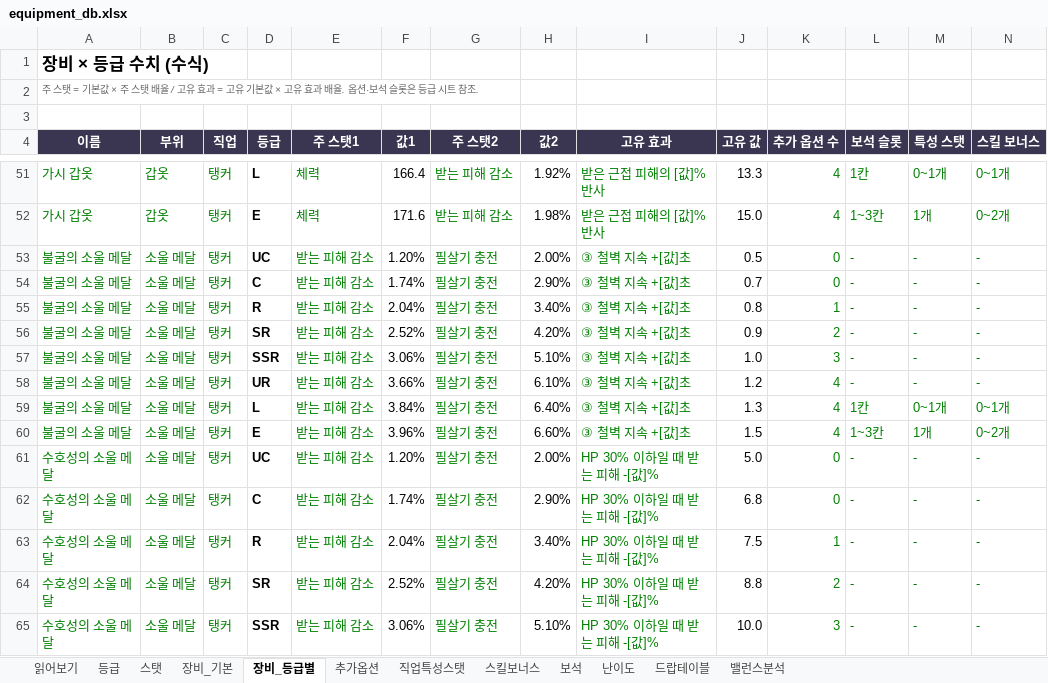
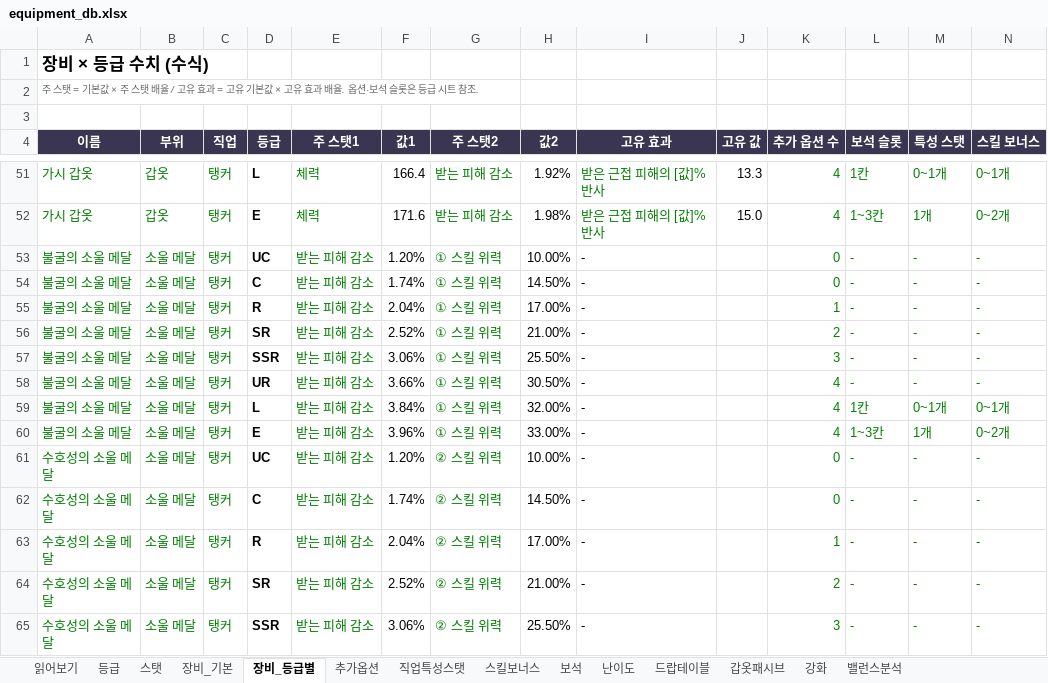
Before and after one commit to gsh8792-lgtm/-, an Excel workbook: docs/equipment_db.xlsx, sheet 장비_등급별, drawn as a sheet; only a part is shown, gaps mark what is left out; values as stored, in another font and other column widths than the file's, no borders; charts and pictures not drawn; the diff covers the shown part only; the diff names each change by its address in the sheet, - before the commit and + after, or states it on an @@ line.

```diff
--- a/docs/equipment_db.xlsx (sheet 장비_등급별)
+++ b/docs/equipment_db.xlsx (sheet 장비_등급별)
+sheet tab: 갑옷패시브
+sheet tab: 강화
-G53:G60 (주 스탯2): 필살기 충전
+G53:G60 (주 스탯2): ① 스킬 위력
-H53 (값2): 2.00%
+H53 (값2): 10.00%
-I53:I60 (고유 효과): ③ 철벽 지속 +[값]초
+I53:I60 (고유 효과): -
-I53:I65 text colour: #008000
+I53:I65 text colour: black
-J53 (고유 값): 0.5
+J53 (고유 값): (empty)
-H54 (값2): 2.90%
+H54 (값2): 14.50%
-J54 (고유 값): 0.7
+J54 (고유 값): (empty)
-H55 (값2): 3.40%
+H55 (값2): 17.00%
-J55 (고유 값): 0.8
+J55 (고유 값): (empty)
-H56 (값2): 4.20%
+H56 (값2): 21.00%
-J56 (고유 값): 0.9
+J56 (고유 값): (empty)
-H57 (값2): 5.10%
+H57 (값2): 25.50%
-J57 (고유 값): 1.0
+J57 (고유 값): (empty)
-H58 (값2): 6.10%
+H58 (값2): 30.50%
-J58 (고유 값): 1.2
+J58 (고유 값): (empty)
-H59 (값2): 6.40%
+H59 (값2): 32.00%
-J59 (고유 값): 1.3
+J59 (고유 값): (empty)
-H60 (값2): 6.60%
+H60 (값2): 33.00%
-J60 (고유 값): 1.5
+J60 (고유 값): (empty)
-G61:G65 (주 스탯2): 필살기 충전
+G61:G65 (주 스탯2): ② 스킬 위력
-H61 (값2): 2.00%
+H61 (값2): 10.00%
-I61:I65 (고유 효과): HP 30% 이하일 때 받는 피해 -[값]%
+I61:I65 (고유 효과): -
-J61 (고유 값): 5.0
+J61 (고유 값): (empty)
-H62 (값2): 2.90%
+H62 (값2): 14.50%
-J62 (고유 값): 6.8
+J62 (고유 값): (empty)
-H63 (값2): 3.40%
+H63 (값2): 17.00%
-J63 (고유 값): 7.5
+J63 (고유 값): (empty)
-H64 (값2): 4.20%
+H64 (값2): 21.00%
-J64 (고유 값): 8.8
+J64 (고유 값): (empty)
-H65 (값2): 5.10%
+H65 (값2): 25.50%
-J65 (고유 값): 10.0
+J65 (고유 값): (empty)
```
Also changed, not shown: 268 edited cells and cell formats elsewhere in this sheet, sheet 밸런스분석, sheet 장비_기본, sheet 난이도, sheet 스탯, sheet 읽어보기, formulas that keep their value, 8 other files.
